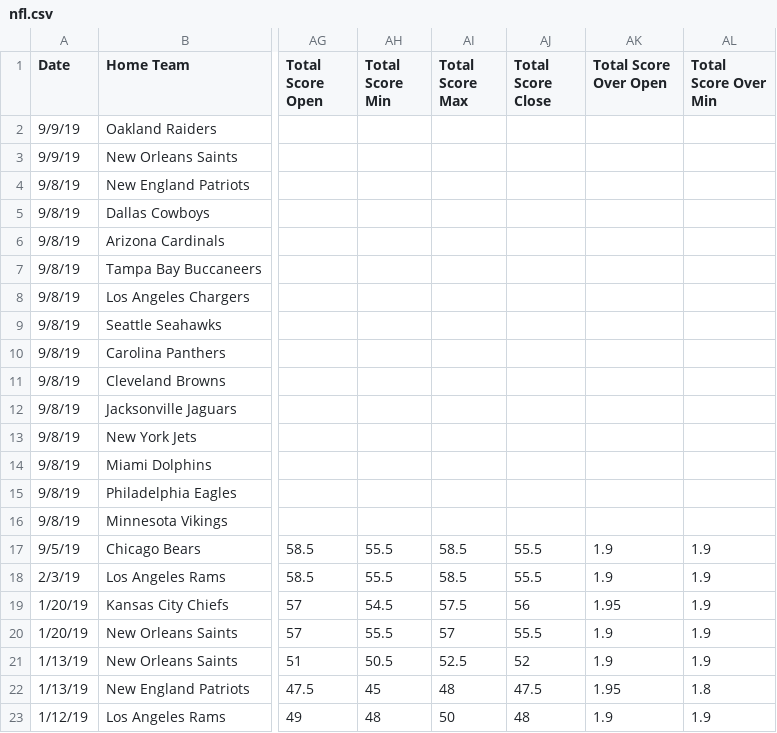
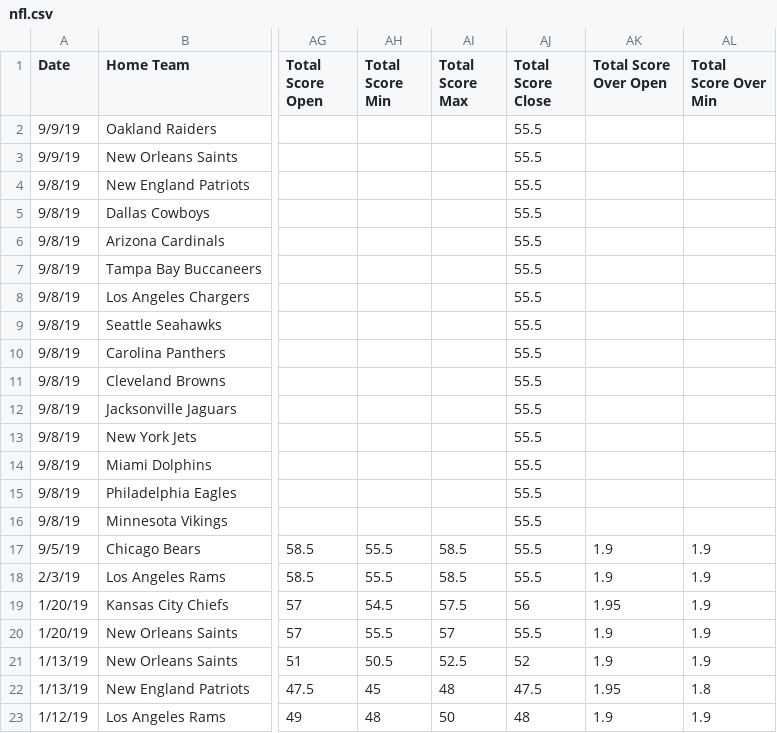
Before and after one commit to JoshKimmelman/Minesweeper, a CSV file: nfl.csv, drawn as a sheet; only a part is shown, gaps mark what is left out; the diff names each change by its address in the sheet, - before the commit and + after, or states it on an @@ line.

Commit message:
Add files via upload

```diff
--- a/nfl.csv
+++ b/nfl.csv
-AJ2:AJ16 (Total Score Close): (empty)
+AJ2:AJ16 (Total Score Close): 55.5
```
